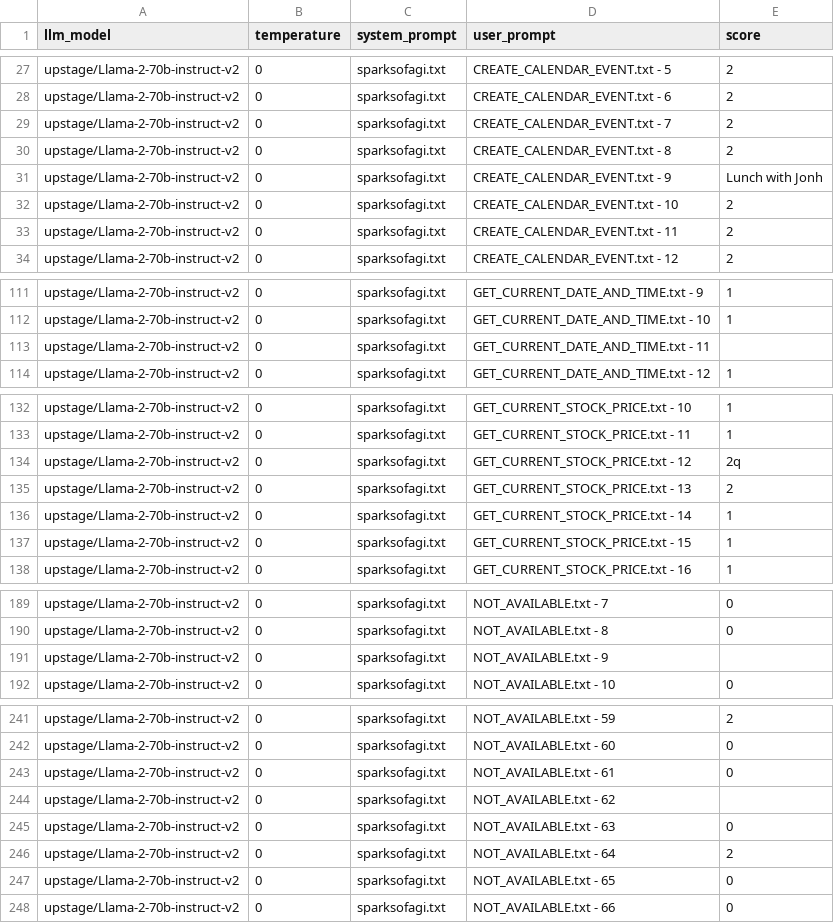
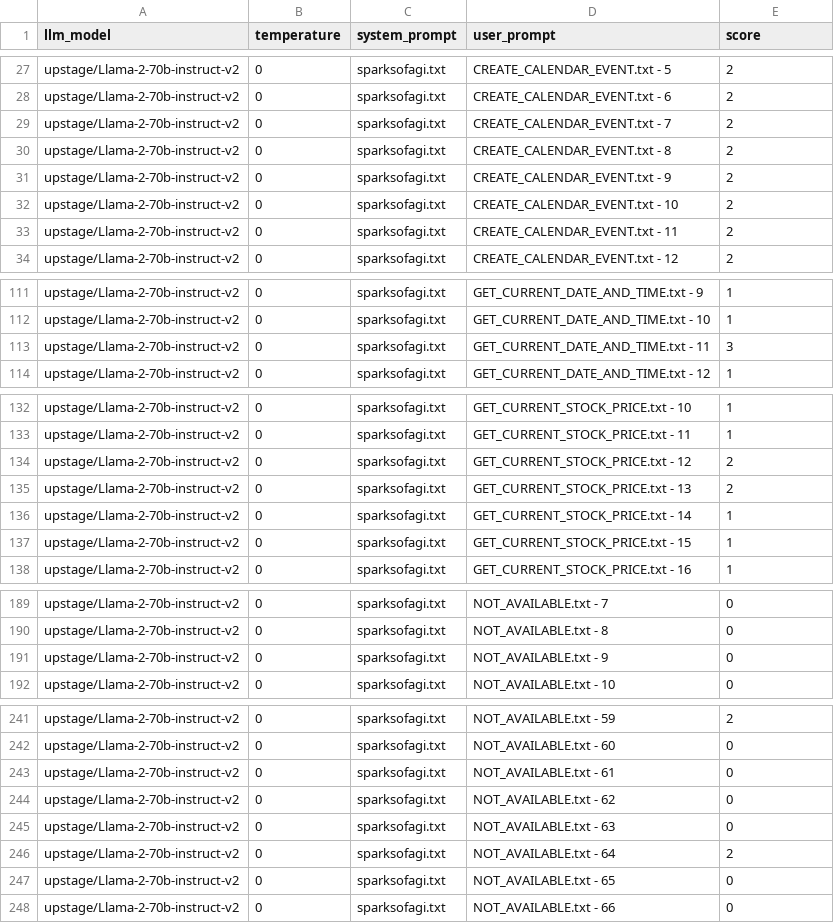
Before and after one commit to bmmseven/llm-api-experiences, a CSV file: results/Llama2/1st_llama2_sparksofagi_experiment_1691781465982.csv, drawn as a sheet; only a part is shown, gaps mark what is left out; the diff covers the shown part only.

```diff
--- a/results/Llama2/1st_llama2_sparksofagi_experiment_1691781465982.csv
+++ b/results/Llama2/1st_llama2_sparksofagi_experiment_1691781465982.csv
@@ -30,3 +30,3 @@ upstage/Llama-2-70b-instruct-v2,0,sparksofagi.txt,CREATE_CALENDAR_EVENT.txt - 7,
 upstage/Llama-2-70b-instruct-v2,0,sparksofagi.txt,CREATE_CALENDAR_EVENT.txt - 8,2
-upstage/Llama-2-70b-instruct-v2,0,sparksofagi.txt,CREATE_CALENDAR_EVENT.txt - 9,Lunch with Jonh
+upstage/Llama-2-70b-instruct-v2,0,sparksofagi.txt,CREATE_CALENDAR_EVENT.txt - 9,2
 upstage/Llama-2-70b-instruct-v2,0,sparksofagi.txt,CREATE_CALENDAR_EVENT.txt - 10,2
@@ -112,3 +112,3 @@ upstage/Llama-2-70b-instruct-v2,0,sparksofagi.txt,GET_CURRENT_DATE_AND_TIME.txt
 upstage/Llama-2-70b-instruct-v2,0,sparksofagi.txt,GET_CURRENT_DATE_AND_TIME.txt - 10,1
-upstage/Llama-2-70b-instruct-v2,0,sparksofagi.txt,GET_CURRENT_DATE_AND_TIME.txt - 11,
+upstage/Llama-2-70b-instruct-v2,0,sparksofagi.txt,GET_CURRENT_DATE_AND_TIME.txt - 11,3
 upstage/Llama-2-70b-instruct-v2,0,sparksofagi.txt,GET_CURRENT_DATE_AND_TIME.txt - 12,1
@@ -133,3 +133,3 @@ upstage/Llama-2-70b-instruct-v2,0,sparksofagi.txt,GET_CURRENT_STOCK_PRICE.txt -
 upstage/Llama-2-70b-instruct-v2,0,sparksofagi.txt,GET_CURRENT_STOCK_PRICE.txt - 11,1
-upstage/Llama-2-70b-instruct-v2,0,sparksofagi.txt,GET_CURRENT_STOCK_PRICE.txt - 12,2q
+upstage/Llama-2-70b-instruct-v2,0,sparksofagi.txt,GET_CURRENT_STOCK_PRICE.txt - 12,2
 upstage/Llama-2-70b-instruct-v2,0,sparksofagi.txt,GET_CURRENT_STOCK_PRICE.txt - 13,2
@@ -190,3 +190,3 @@ upstage/Llama-2-70b-instruct-v2,0,sparksofagi.txt,NOT_AVAILABLE.txt - 7,0
 upstage/Llama-2-70b-instruct-v2,0,sparksofagi.txt,NOT_AVAILABLE.txt - 8,0
-upstage/Llama-2-70b-instruct-v2,0,sparksofagi.txt,NOT_AVAILABLE.txt - 9,
+upstage/Llama-2-70b-instruct-v2,0,sparksofagi.txt,NOT_AVAILABLE.txt - 9,0
 upstage/Llama-2-70b-instruct-v2,0,sparksofagi.txt,NOT_AVAILABLE.txt - 10,0
@@ -243,3 +243,3 @@ upstage/Llama-2-70b-instruct-v2,0,sparksofagi.txt,NOT_AVAILABLE.txt - 60,0
 upstage/Llama-2-70b-instruct-v2,0,sparksofagi.txt,NOT_AVAILABLE.txt - 61,0
-upstage/Llama-2-70b-instruct-v2,0,sparksofagi.txt,NOT_AVAILABLE.txt - 62,
+upstage/Llama-2-70b-instruct-v2,0,sparksofagi.txt,NOT_AVAILABLE.txt - 62,0
 upstage/Llama-2-70b-instruct-v2,0,sparksofagi.txt,NOT_AVAILABLE.txt - 63,0
```
Also changed, not shown: 1 edited cell elsewhere in this file, results/Llama2/1st_llama2_aigenerated_13_experiment_1691607036476.csv, results/Llama2/1st_llama2_aigenerated_5_experiment_1691607118981_interrupted.csv, 8 other files.
